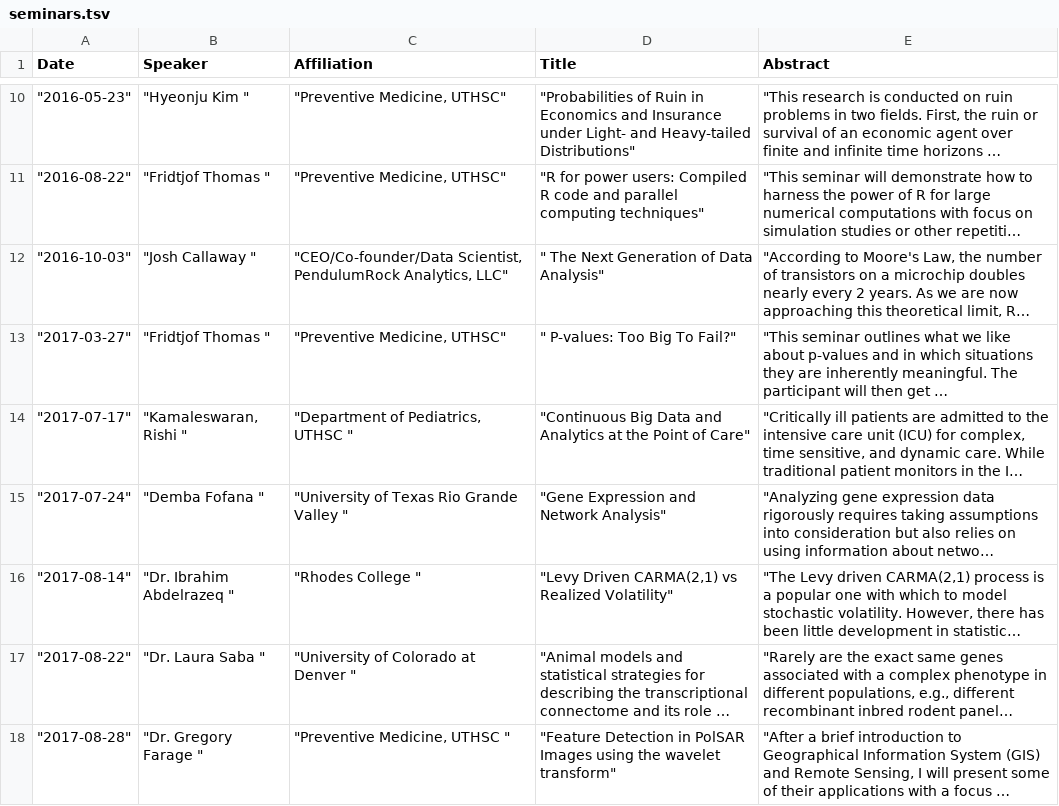
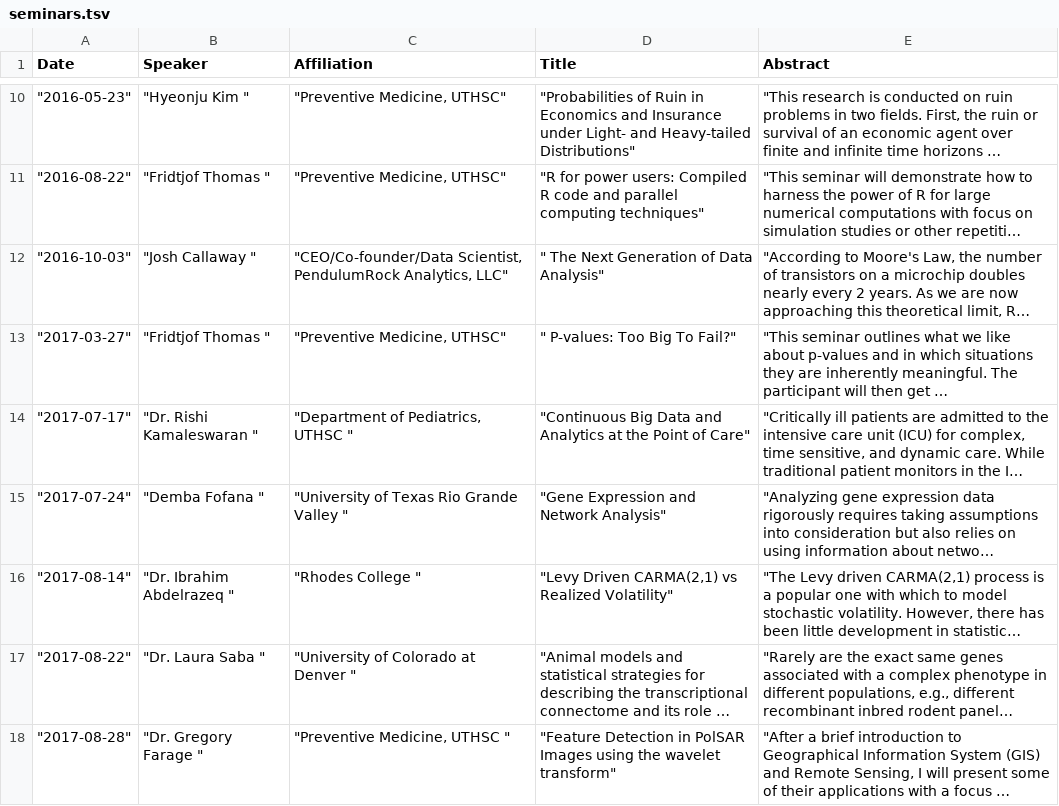
Before and after one commit to uthsc-biostat-seminars/Seminars, a TSV file: seminars.tsv, drawn as a sheet; only a part is shown, gaps mark what is left out; long unchanged cells end in …; the diff names each change by its address in the sheet, - before the commit and + after, or states it on an @@ line.

Commit message:
Update seminars.tsv

```diff
--- a/seminars.tsv
+++ b/seminars.tsv
-B14 (Speaker): "Kamaleswaran, Rishi "
+B14 (Speaker): "Dr. Rishi Kamaleswaran "
```
